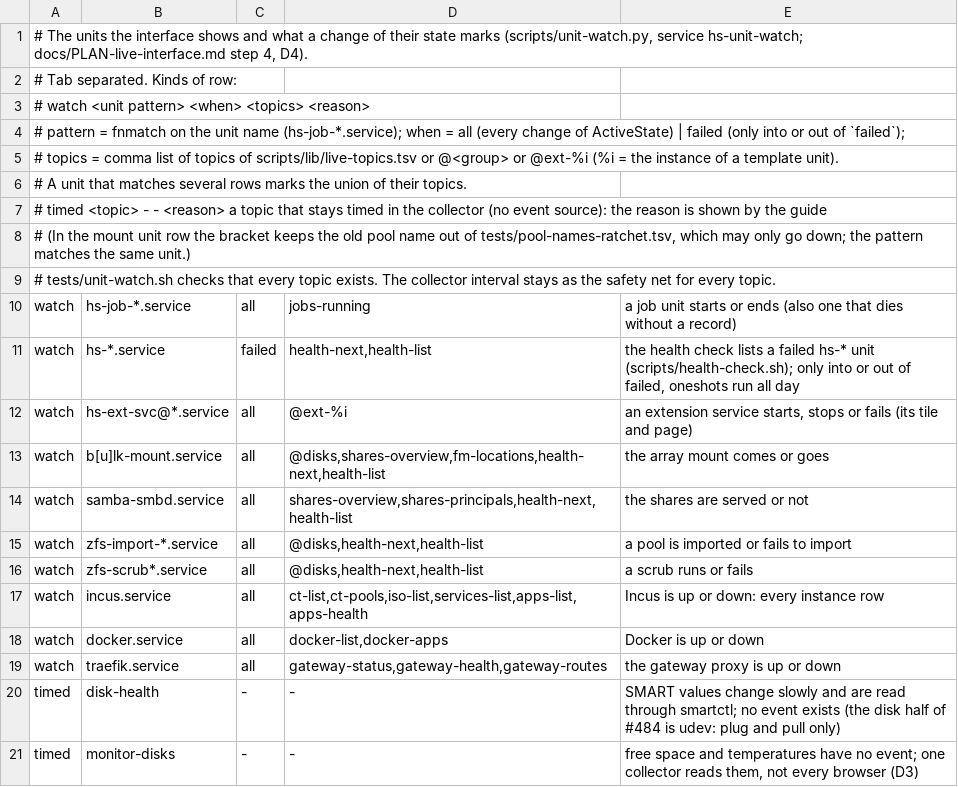
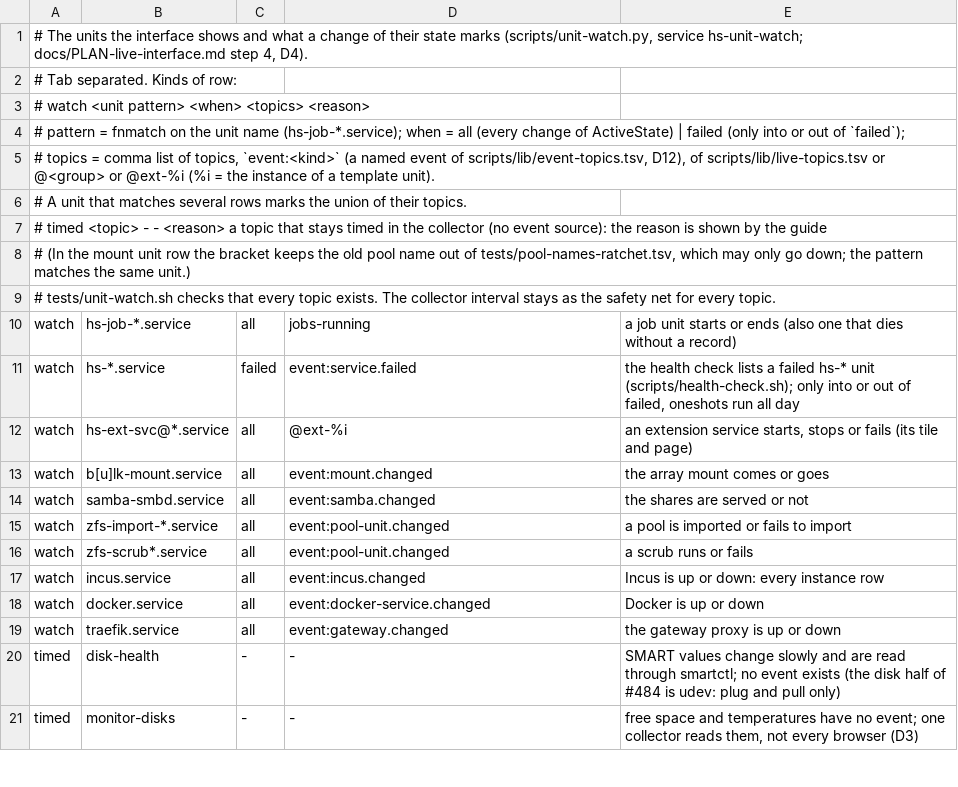
Before and after one commit to hobnix/core, a TSV file: scripts/lib/unit-topics.tsv, drawn as a sheet; only a part is shown.

```diff
--- a/scripts/lib/unit-topics.tsv
+++ b/scripts/lib/unit-topics.tsv
@@ -4,3 +4,3 @@
 #          pattern = fnmatch on the unit name (hs-job-*.service); when = all (every change of ActiveState) | failed (only into or out of `failed`);
-#          topics = comma list of topics of scripts/lib/live-topics.tsv or @<group> or @ext-%i (%i = the instance of a template unit).
+#          topics = comma list of topics, `event:<kind>` (a named event of scripts/lib/event-topics.tsv, D12), of scripts/lib/live-topics.tsv or @<group> or @ext-%i (%i = the instance of a template unit).
 #          A unit that matches several rows marks the union of their topics.
@@ -10,11 +10,11 @@
 watch	hs-job-*.service	all	jobs-running	a job unit starts or ends (also one that dies without a record)
-watch	hs-*.service	failed	health-next,health-list	the health check lists a failed hs-* unit (scripts/health-check.sh); only into or out of failed, oneshots run all day
+watch	hs-*.service	failed	event:service.failed	the health check lists a failed hs-* unit (scripts/health-check.sh); only into or out of failed, oneshots run all day
 watch	hs-ext-svc@*.service	all	@ext-%i	an extension service starts, stops or fails (its tile and page)
-watch	b[u]lk-mount.service	all	@disks,shares-overview,fm-locations,health-next,health-list	the array mount comes or goes
-watch	samba-smbd.service	all	shares-overview,shares-principals,health-next,health-list	the shares are served or not
-watch	zfs-import-*.service	all	@disks,health-next,health-list	a pool is imported or fails to import
-watch	zfs-scrub*.service	all	@disks,health-next,health-list	a scrub runs or fails
-watch	incus.service	all	ct-list,ct-pools,iso-list,services-list,apps-list,apps-health	Incus is up or down: every instance row
-watch	docker.service	all	docker-list,docker-apps	Docker is up or down
-watch	traefik.service	all	gateway-status,gateway-health,gateway-routes	the gateway proxy is up or down
+watch	b[u]lk-mount.service	all	event:mount.changed	the array mount comes or goes
+watch	samba-smbd.service	all	event:samba.changed	the shares are served or not
+watch	zfs-import-*.service	all	event:pool-unit.changed	a pool is imported or fails to import
+watch	zfs-scrub*.service	all	event:pool-unit.changed	a scrub runs or fails
+watch	incus.service	all	event:incus.changed	Incus is up or down: every instance row
+watch	docker.service	all	event:docker-service.changed	Docker is up or down
+watch	traefik.service	all	event:gateway.changed	the gateway proxy is up or down
 timed	disk-health	-	-	SMART values change slowly and are read through smartctl; no event exists (the disk half of #484 is udev: plug and pull only)
```
Also changed, not shown: scripts/lib/event-topics.tsv, 3 other files.
